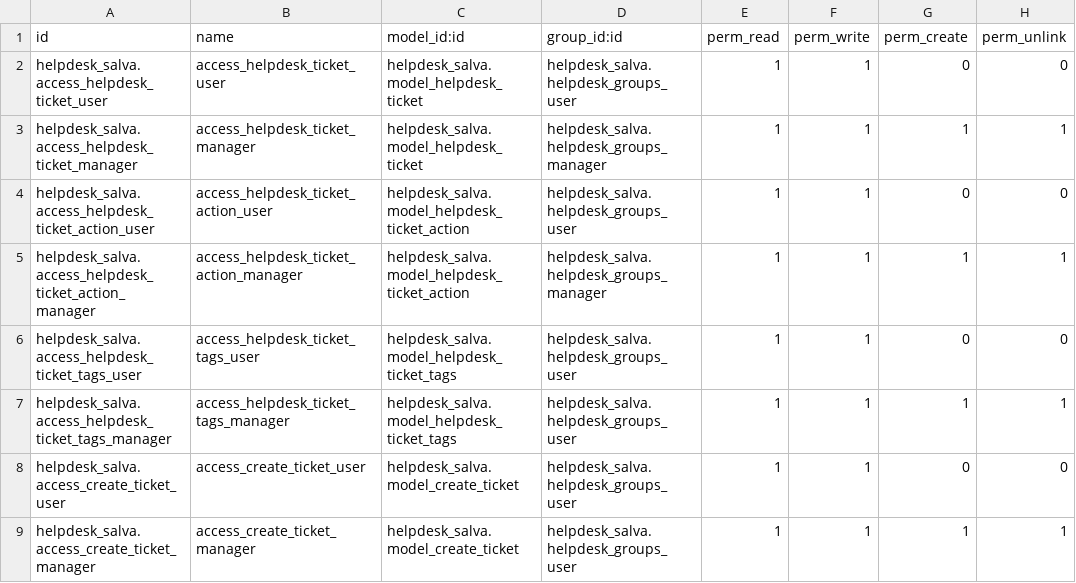
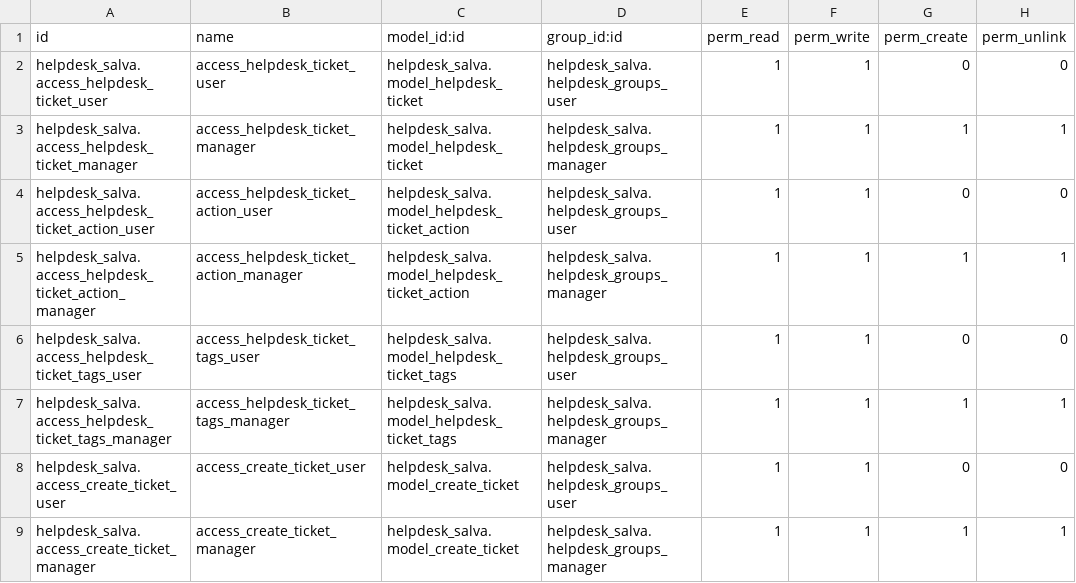
Before and after one commit to salvadorgarrogomez/CursoAngel, a CSV file: helpdesk_salva/security/ir.model.access.csv, drawn as a sheet.

```diff
--- a/helpdesk_salva/security/ir.model.access.csv
+++ b/helpdesk_salva/security/ir.model.access.csv
@@ -6,4 +6,4 @@ helpdesk_salva.access_helpdesk_ticket_action_manager,access_helpdesk_ticket_acti
 helpdesk_salva.access_helpdesk_ticket_tags_user,access_helpdesk_ticket_tags_user,helpdesk_salva.model_helpdesk_ticket_tags,helpdesk_salva.helpdesk_groups_user,1,1,0,0
-helpdesk_salva.access_helpdesk_ticket_tags_manager,access_helpdesk_ticket_tags_manager,helpdesk_salva.model_helpdesk_ticket_tags,helpdesk_salva.helpdesk_groups_user,1,1,1,1
+helpdesk_salva.access_helpdesk_ticket_tags_manager,access_helpdesk_ticket_tags_manager,helpdesk_salva.model_helpdesk_ticket_tags,helpdesk_salva.helpdesk_groups_manager,1,1,1,1
 helpdesk_salva.access_create_ticket_user,access_create_ticket_user,helpdesk_salva.model_create_ticket,helpdesk_salva.helpdesk_groups_user,1,1,0,0
-helpdesk_salva.access_create_ticket_manager,access_create_ticket_manager,helpdesk_salva.model_create_ticket,helpdesk_salva.helpdesk_groups_user,1,1,1,1
+helpdesk_salva.access_create_ticket_manager,access_create_ticket_manager,helpdesk_salva.model_create_ticket,helpdesk_salva.helpdesk_groups_manager,1,1,1,1
```
Also changed, not shown: 17 other files.
